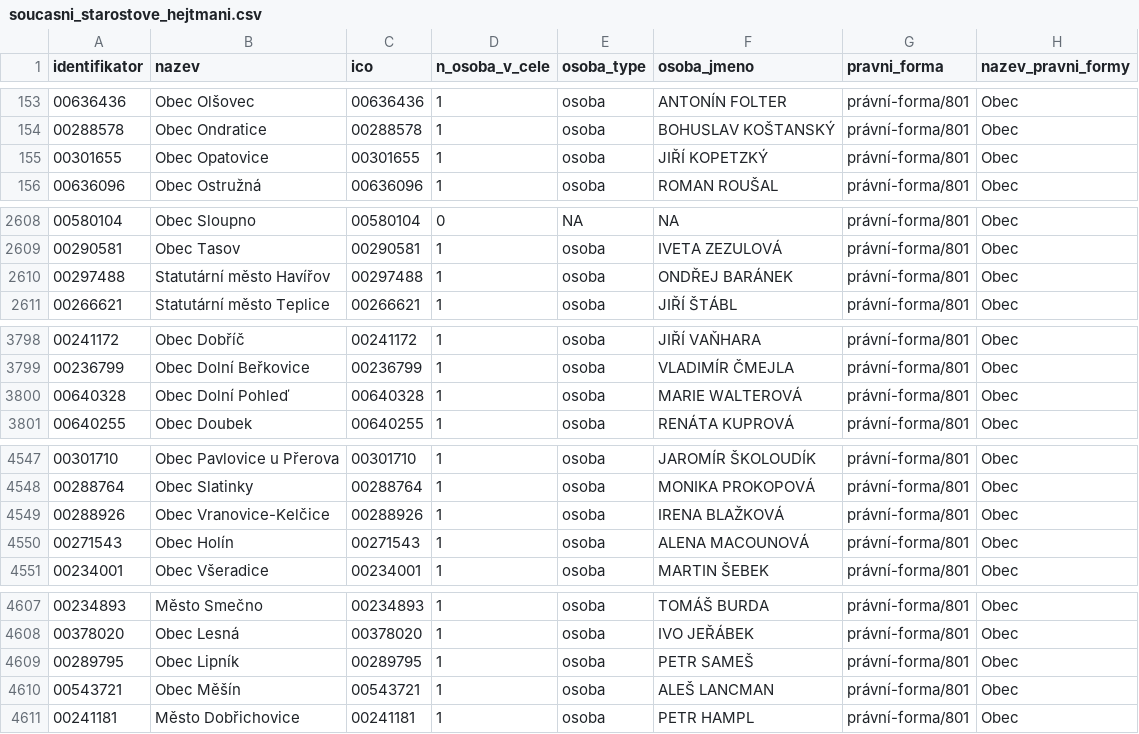
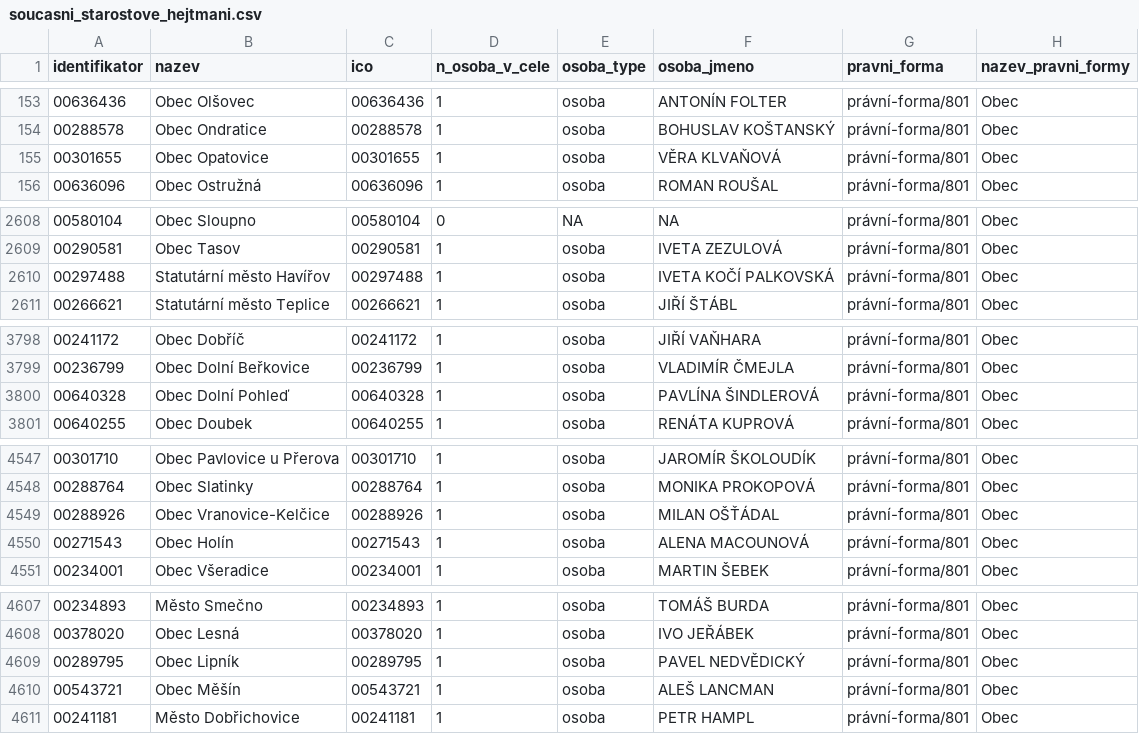
Before and after one commit to skvrnami/mayors2, a CSV file: output/soucasni_starostove_hejtmani.csv, drawn as a sheet; only a part is shown, gaps mark what is left out; the diff covers the shown part only.

```diff
--- a/output/soucasni_starostove_hejtmani.csv
+++ b/output/soucasni_starostove_hejtmani.csv
@@ -154,3 +154,3 @@
 "00288578","Obec Ondratice","00288578",1,"osoba","BOHUSLAV KOŠTANSKÝ","právní-forma/801","Obec"
-"00301655","Obec Opatovice","00301655",1,"osoba","JIŘÍ KOPETZKÝ","právní-forma/801","Obec"
+"00301655","Obec Opatovice","00301655",1,"osoba","VĚRA KLVAŇOVÁ","právní-forma/801","Obec"
 "00636096","Obec Ostružná","00636096",1,"osoba","ROMAN ROUŠAL","právní-forma/801","Obec"
@@ -2609,3 +2609,3 @@
 "00290581","Obec Tasov","00290581",1,"osoba","IVETA ZEZULOVÁ","právní-forma/801","Obec"
-"00297488","Statutární město Havířov","00297488",1,"osoba","ONDŘEJ BARÁNEK","právní-forma/801","Obec"
+"00297488","Statutární město Havířov","00297488",1,"osoba","IVETA KOČÍ PALKOVSKÁ","právní-forma/801","Obec"
 "00266621","Statutární město Teplice","00266621",1,"osoba","JIŘÍ ŠTÁBL","právní-forma/801","Obec"
@@ -3799,3 +3799,3 @@
 "00236799","Obec Dolní Beřkovice","00236799",1,"osoba","VLADIMÍR ČMEJLA","právní-forma/801","Obec"
-"00640328","Obec Dolní Pohleď","00640328",1,"osoba","MARIE WALTEROVÁ","právní-forma/801","Obec"
+"00640328","Obec Dolní Pohleď","00640328",1,"osoba","PAVLÍNA ŠINDLEROVÁ","právní-forma/801","Obec"
 "00640255","Obec Doubek","00640255",1,"osoba","RENÁTA KUPROVÁ","právní-forma/801","Obec"
@@ -4548,3 +4548,3 @@
 "00288764","Obec Slatinky","00288764",1,"osoba","MONIKA PROKOPOVÁ","právní-forma/801","Obec"
-"00288926","Obec Vranovice-Kelčice","00288926",1,"osoba","IRENA BLAŽKOVÁ","právní-forma/801","Obec"
+"00288926","Obec Vranovice-Kelčice","00288926",1,"osoba","MILAN OŠŤÁDAL","právní-forma/801","Obec"
 "00271543","Obec Holín","00271543",1,"osoba","ALENA MACOUNOVÁ","právní-forma/801","Obec"
@@ -4608,3 +4608,3 @@
 "00378020","Obec Lesná","00378020",1,"osoba","IVO JEŘÁBEK","právní-forma/801","Obec"
-"00289795","Obec Lipník","00289795",1,"osoba","PETR SAMEŠ","právní-forma/801","Obec"
+"00289795","Obec Lipník","00289795",1,"osoba","PAVEL NEDVĚDICKÝ","právní-forma/801","Obec"
 "00543721","Obec Měšín","00543721",1,"osoba","ALEŠ LANCMAN","právní-forma/801","Obec"
```
Also changed, not shown: 1 edited cell elsewhere in this file, 2 other files.
